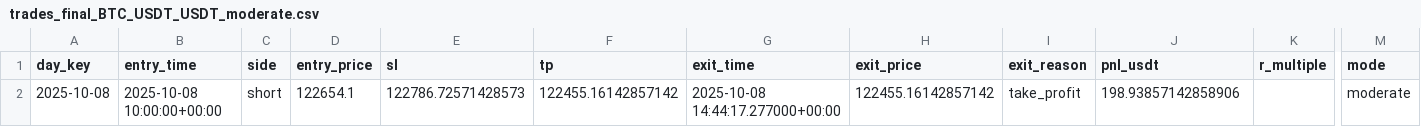
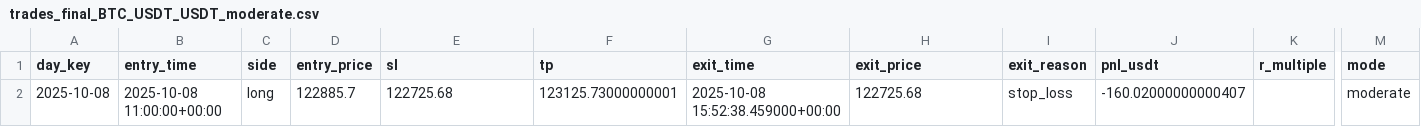
Before and after one commit to LautaroIbanez/One_Trade, a CSV file: data/trades_final_BTC_USDT_USDT_moderate.csv, drawn as a sheet; only a part is shown, gaps mark what is left out; removed rows and columns are numbered as before the commit, all else as after; rows hold the shown columns only; the diff names each change by its address in the sheet, - before the commit and + after, or states it on an @@ line.

```diff
--- a/data/trades_final_BTC_USDT_USDT_moderate.csv
+++ b/data/trades_final_BTC_USDT_USDT_moderate.csv
-row 2: 2025-10-08 | 2025-10-08 10:00:00+00:00 | short | 122654.1 | 122786.72571428573 | 122455.16142857142 | 2025-10-08 14:44:17.277000+00:00 | 122455.16142857142 | take_profit | 198.93857142858906 |  | moderate
+row 2: 2025-10-08 | 2025-10-08 11:00:00+00:00 | long | 122885.7 | 122725.68 | 123125.73000000001 | 2025-10-08 15:52:38.459000+00:00 | 122725.68 | stop_loss | -160.02000000000407 |  | moderate
```
Also changed, not shown: 8 other files.
